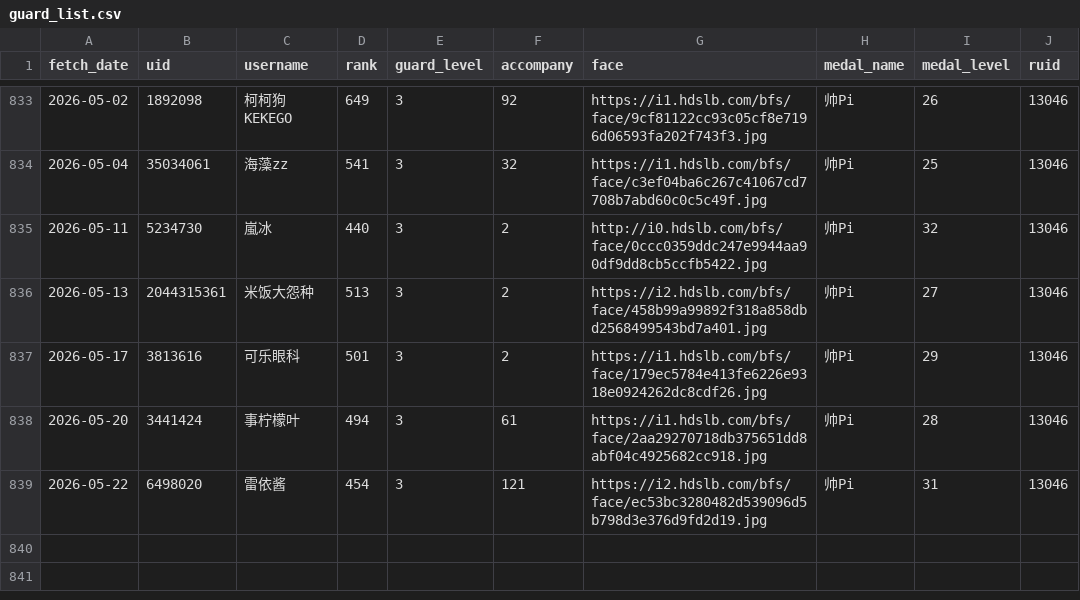
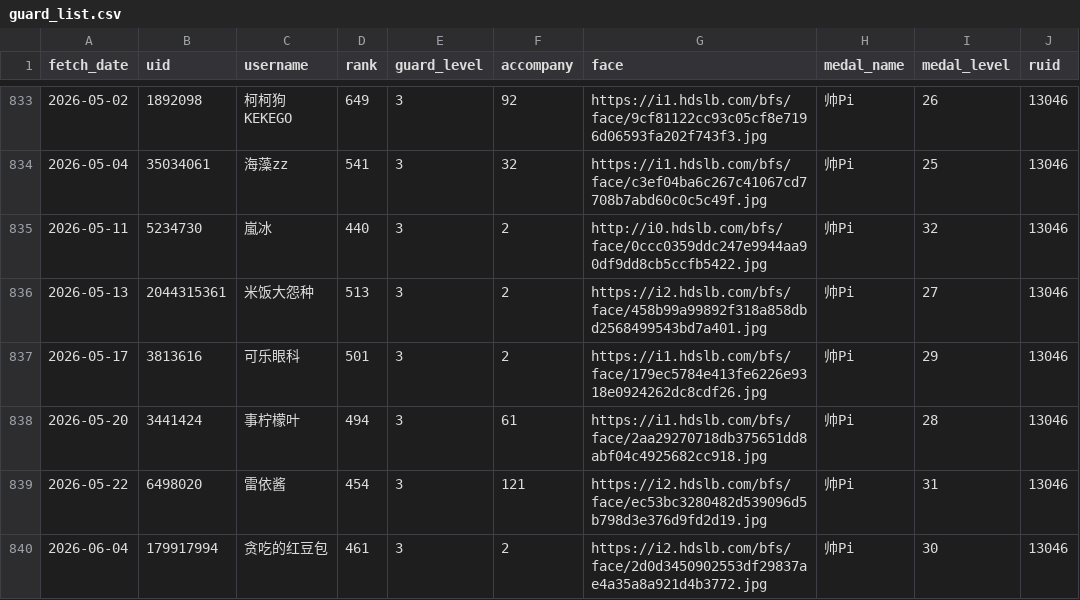
Before and after one commit to pipilapilayu/Api_cap, a CSV file: guard_list.csv, drawn as a sheet; only a part is shown, gaps mark what is left out; the diff names each change by its address in the sheet, - before the commit and + after, or states it on an @@ line.

```diff
--- a/guard_list.csv
+++ b/guard_list.csv
+row 840: 2026-06-04 | 179917994 | 贪吃的红豆包 | 461 | 3 | 2 | https://i2.hdslb.com/bfs/face/2d0d3450902553df29837ae4a35a8a921d4b3772.jpg | 帅Pi | 30 | 13046
```
